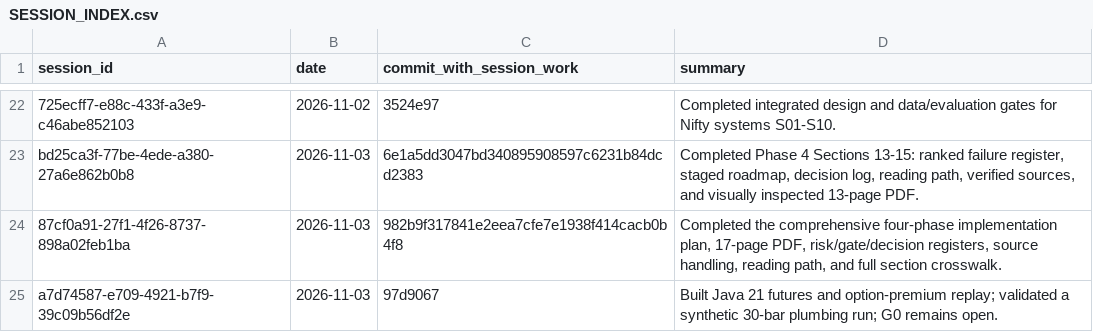
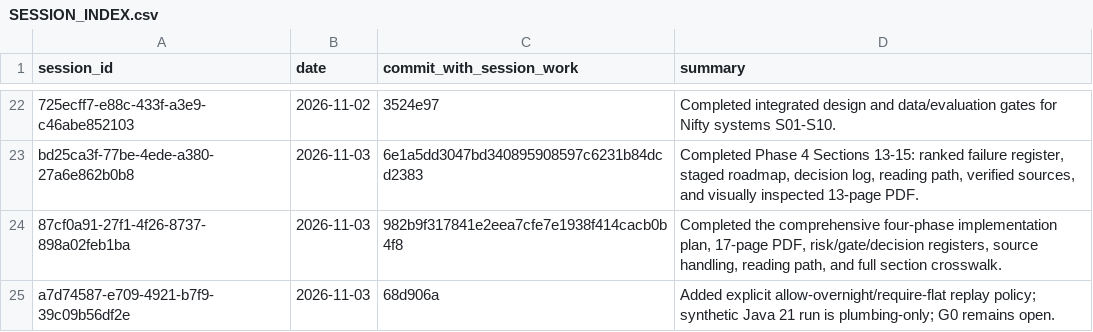
Before and after one commit to Mscient/Intra, a CSV file: research/SESSION_INDEX.csv, drawn as a sheet; only a part is shown, gaps mark what is left out.

Commit message:
Index cross-session policy implementation

```diff
--- a/research/SESSION_INDEX.csv
+++ b/research/SESSION_INDEX.csv
@@ -24,2 +24,2 @@ bd25ca3f-77be-4ede-a380-27a6e862b0b8,2026-11-03,6e1a5dd3047bd340895908597c6231b8
 87cf0a91-27f1-4f26-8737-898a02feb1ba,2026-11-03,982b9f317841e2eea7cfe7e1938f414cacb0b4f8,"Completed the comprehensive four-phase implementation plan, 17-page PDF, risk/gate/decision registers, source handling, reading path, and full section crosswalk."
-a7d74587-e709-4921-b7f9-39c09b56df2e,2026-11-03,97d9067,"Built Java 21 futures and option-premium replay; validated a synthetic 30-bar plumbing run; G0 remains open."
+a7d74587-e709-4921-b7f9-39c09b56df2e,2026-11-03,68d906a,"Added explicit allow-overnight/require-flat replay policy; synthetic Java 21 run is plumbing-only; G0 remains open."
```
